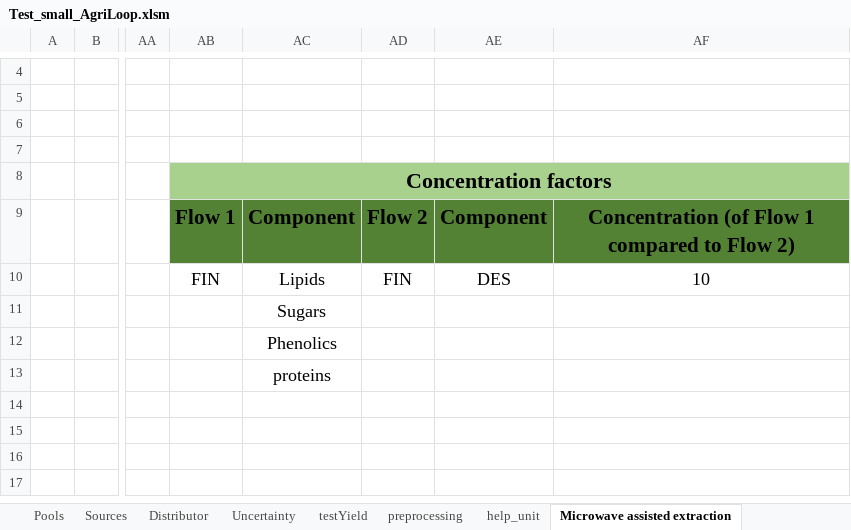
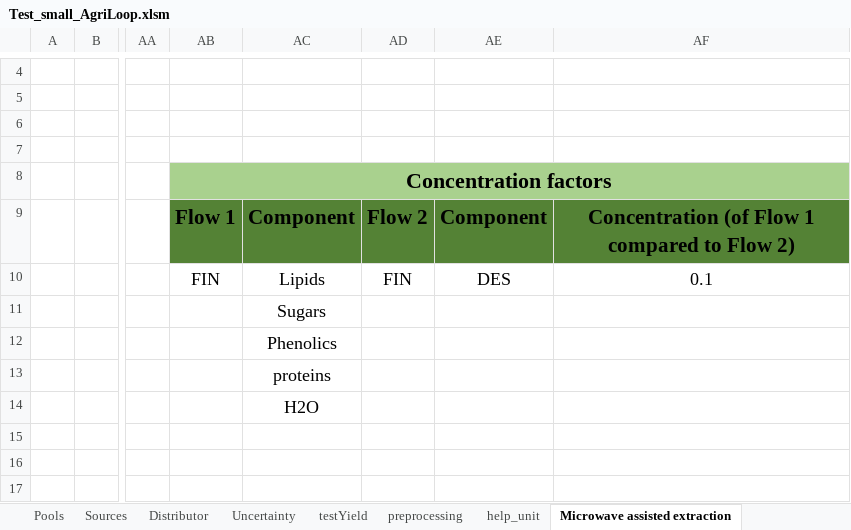
Before and after one commit to llvdrhau/OUTDOOR_USC, an Excel workbook: examples/Test_small_AgriLoop.xlsm, sheet Microwave assisted extraction, drawn as a sheet; only a part is shown, gaps mark what is left out; values as stored, in another font and other column widths than the file's, no borders; the diff names each change by its address in the sheet, - before the commit and + after, or states it on an @@ line.

```diff
--- a/examples/Test_small_AgriLoop.xlsm (sheet Microwave assisted extraction)
+++ b/examples/Test_small_AgriLoop.xlsm (sheet Microwave assisted extraction)
-AF10: 10
+AF10: 0.1
-AC14: (empty)
+AC14: H2O
```
Also changed, not shown: sheet Uncertainty, sheet ultra sound assisted extraction, sheet Sources, charts or pictures, 20 other files.
